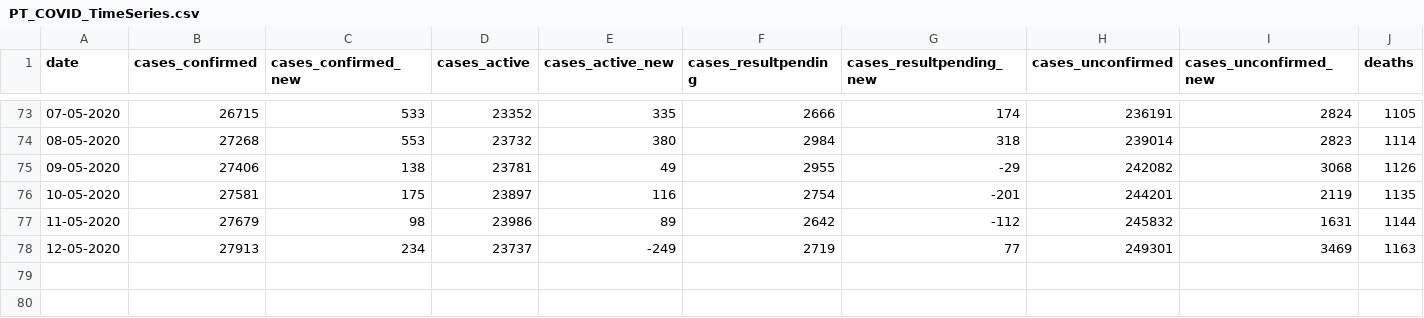
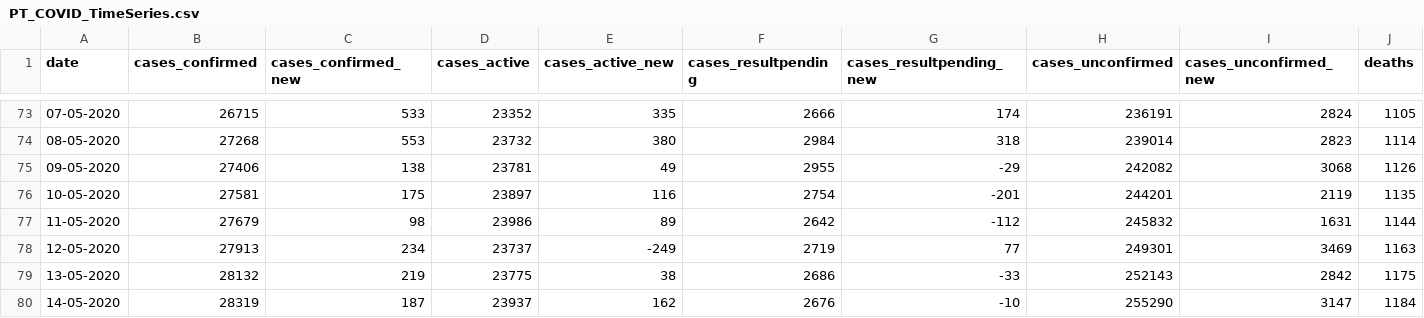
Before and after one commit to carlospramalheira/covid19, a CSV file: datasets/PT_COVID_TimeSeries.csv, drawn as a sheet; only a part is shown, gaps mark what is left out; rows hold the shown columns only; the diff names each change by its address in the sheet, - before the commit and + after, or states it on an @@ line.

```diff
--- a/datasets/PT_COVID_TimeSeries.csv
+++ b/datasets/PT_COVID_TimeSeries.csv
+row 79: 13-05-2020 | 28132 | 219 | 23775 | 38 | 2686 | -33 | 252143 | 2842 | 1175
+row 80: 14-05-2020 | 28319 | 187 | 23937 | 162 | 2676 | -10 | 255290 | 3147 | 1184
```
Also changed, not shown: datasets/PT_COVID_Confirmed_Deaths_by_nuts2.csv, datasets/PT_COVID_Confirmed_Deaths_by_sexage.csv, 11 other files.
